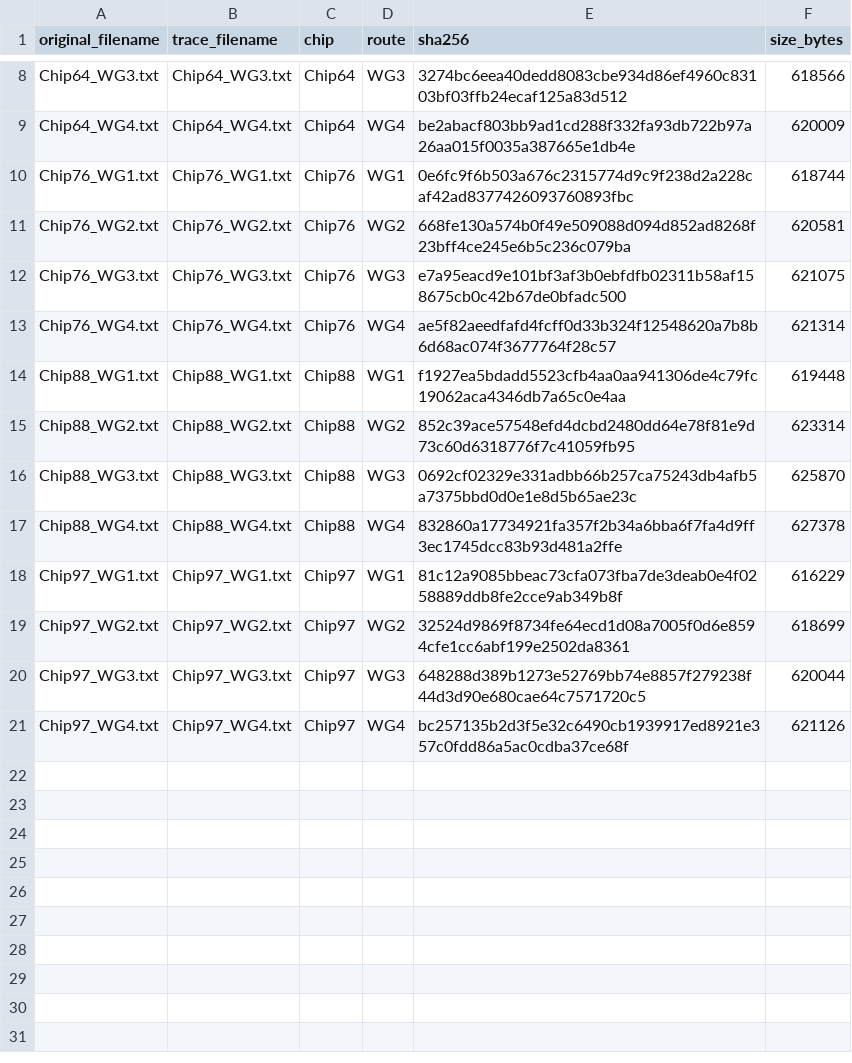
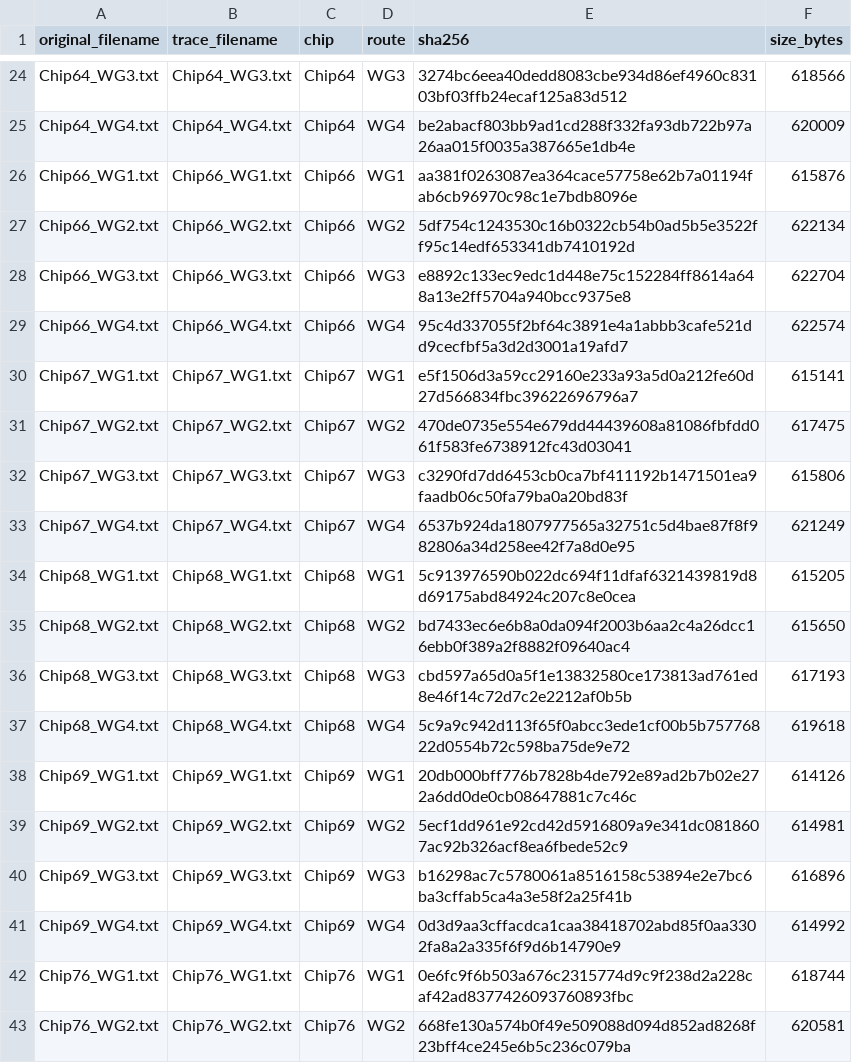
Before and after one commit to zimmxx/cs-testsuite, a CSV file: public/sample-data/wst/MPW49_REWORK_SOI340nm_Slot5_Step23_1550nm_TE_STRIP_Waveguide_PropagationLoss_OperatorAlign/filename-manifest.csv, drawn as a sheet; only a part is shown, gaps mark what is left out; the shorter side is filled out with more unchanged rows; the diff covers the shown part only.

Commit message:
Add measurement dataset MPW49_REWORK_SOI340nm_Slot5_Step23_1550nm_TE_STRIP_Waveguide_PropagationLoss_OperatorAlign

```diff
--- a/public/sample-data/wst/MPW49_REWORK_SOI340nm_Slot5_Step23_1550nm_TE_STRIP_Waveguide_PropagationLoss_OperatorAlign/filename-manifest.csv
+++ b/public/sample-data/wst/MPW49_REWORK_SOI340nm_Slot5_Step23_1550nm_TE_STRIP_Waveguide_PropagationLoss_OperatorAlign/filename-manifest.csv
@@ -9,2 +25,18 @@
 "Chip64_WG4.txt","Chip64_WG4.txt","Chip64","WG4","be2abacf803bb9ad1cd288f332fa93db722b97a26aa015f0035a387665e1db4e","620009"
+"Chip66_WG1.txt","Chip66_WG1.txt","Chip66","WG1","aa381f0263087ea364cace57758e62b7a01194fab6cb96970c98c1e7bdb8096e","615876"
+"Chip66_WG2.txt","Chip66_WG2.txt","Chip66","WG2","5df754c1243530c16b0322cb54b0ad5b5e3522ff95c14edf653341db7410192d","622134"
+"Chip66_WG3.txt","Chip66_WG3.txt","Chip66","WG3","e8892c133ec9edc1d448e75c152284ff8614a648a13e2ff5704a940bcc9375e8","622704"
+"Chip66_WG4.txt","Chip66_WG4.txt","Chip66","WG4","95c4d337055f2bf64c3891e4a1abbb3cafe521dd9cecfbf5a3d2d3001a19afd7","622574"
+"Chip67_WG1.txt","Chip67_WG1.txt","Chip67","WG1","e5f1506d3a59cc29160e233a93a5d0a212fe60d27d566834fbc39622696796a7","615141"
+"Chip67_WG2.txt","Chip67_WG2.txt","Chip67","WG2","470de0735e554e679dd44439608a81086fbfdd061f583fe6738912fc43d03041","617475"
+"Chip67_WG3.txt","Chip67_WG3.txt","Chip67","WG3","c3290fd7dd6453cb0ca7bf411192b1471501ea9faadb06c50fa79ba0a20bd83f","615806"
+"Chip67_WG4.txt","Chip67_WG4.txt","Chip67","WG4","6537b924da1807977565a32751c5d4bae87f8f982806a34d258ee42f7a8d0e95","621249"
+"Chip68_WG1.txt","Chip68_WG1.txt","Chip68","WG1","5c913976590b022dc694f11dfaf6321439819d8d69175abd84924c207c8e0cea","615205"
+"Chip68_WG2.txt","Chip68_WG2.txt","Chip68","WG2","bd7433ec6e6b8a0da094f2003b6aa2c4a26dcc16ebb0f389a2f8882f09640ac4","615650"
+"Chip68_WG3.txt","Chip68_WG3.txt","Chip68","WG3","cbd597a65d0a5f1e13832580ce173813ad761ed8e46f14c72d7c2e2212af0b5b","617193"
+"Chip68_WG4.txt","Chip68_WG4.txt","Chip68","WG4","5c9a9c942d113f65f0abcc3ede1cf00b5b75776822d0554b72c598ba75de9e72","619618"
+"Chip69_WG1.txt","Chip69_WG1.txt","Chip69","WG1","20db000bff776b7828b4de792e89ad2b7b02e272a6dd0de0cb08647881c7c46c","614126"
+"Chip69_WG2.txt","Chip69_WG2.txt","Chip69","WG2","5ecf1dd961e92cd42d5916809a9e341dc0818607ac92b326acf8ea6fbede52c9","614981"
+"Chip69_WG3.txt","Chip69_WG3.txt","Chip69","WG3","b16298ac7c5780061a8516158c53894e2e7bc6ba3cffab5ca4a3e58f2a25f41b","616896"
+"Chip69_WG4.txt","Chip69_WG4.txt","Chip69","WG4","0d3d9aa3cffacdca1caa38418702abd85f0aa3302fa8a2a335f6f9d6b14790e9","614992"
 "Chip76_WG1.txt","Chip76_WG1.txt","Chip76","WG1","0e6fc9f6b503a676c2315774d9c9f238d2a228caf42ad8377426093760893fbc","618744"
```
Also changed, not shown: 16 added rows elsewhere in this file.
